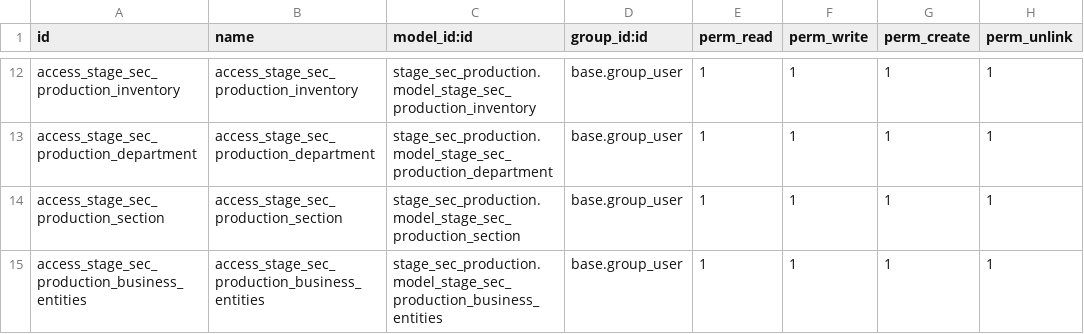
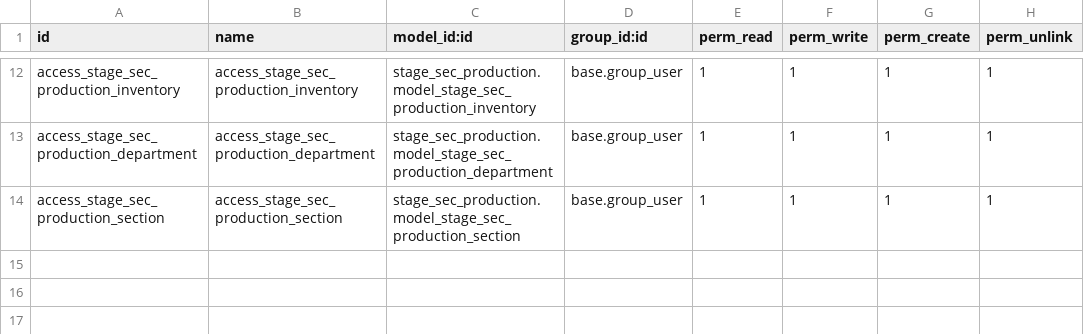
Before and after one commit to LauraDeveloper94/stage_sec_production, a CSV file: security/ir.model.access.csv, drawn as a sheet; only a part is shown, gaps mark what is left out; the diff names each change by its address in the sheet, - before the commit and + after, or states it on an @@ line.

```diff
--- a/security/ir.model.access.csv
+++ b/security/ir.model.access.csv
-row 15: access_stage_sec_production_business_entities | access_stage_sec_production_business_entities | stage_sec_production.model_stage_sec_production_business_entities | base.group_user | 1 | 1 | 1 | 1
```
Also changed, not shown: 2 other files.
